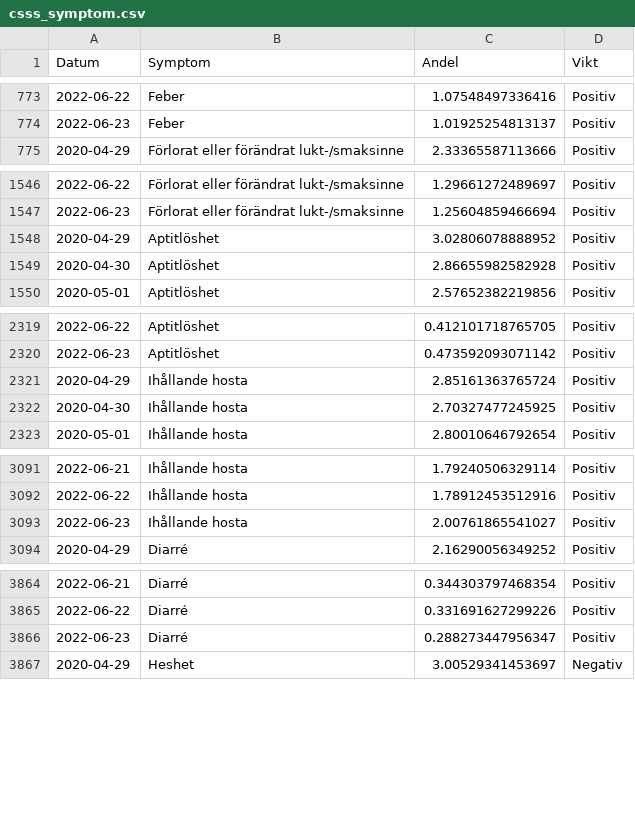
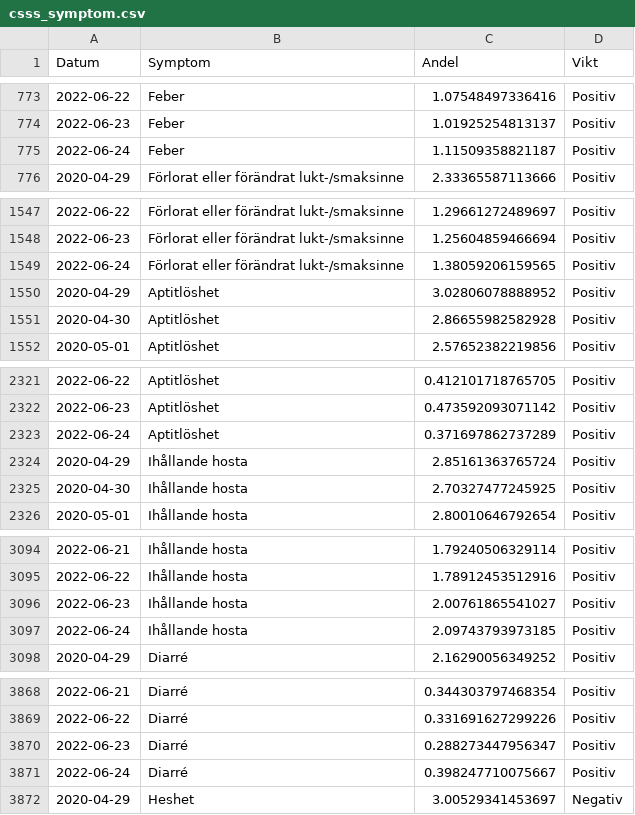
Before and after one commit to csss-resultat/openData, a CSV file: datasets/csss_symptom.csv, drawn as a sheet; only a part is shown, gaps mark what is left out; the diff covers the shown part only; the diff names each change by its address in the sheet, - before the commit and + after, or states it on an @@ line.

```diff
--- a/datasets/csss_symptom.csv
+++ b/datasets/csss_symptom.csv
+row 775: 2022-06-24 | Feber | 1.11509358821187 | Positiv
+row 1549: 2022-06-24 | Förlorat eller förändrat lukt-/smaksinne | 1.38059206159565 | Positiv
+row 2323: 2022-06-24 | Aptitlöshet | 0.371697862737289 | Positiv
+row 3097: 2022-06-24 | Ihållande hosta | 2.09743793973185 | Positiv
+row 3871: 2022-06-24 | Diarré | 0.398247710075667 | Positiv
```
Also changed, not shown: 6 added rows elsewhere in this file, datasets/csss_tester.csv, datasets/lan_senaste.csv, 1 other file.
